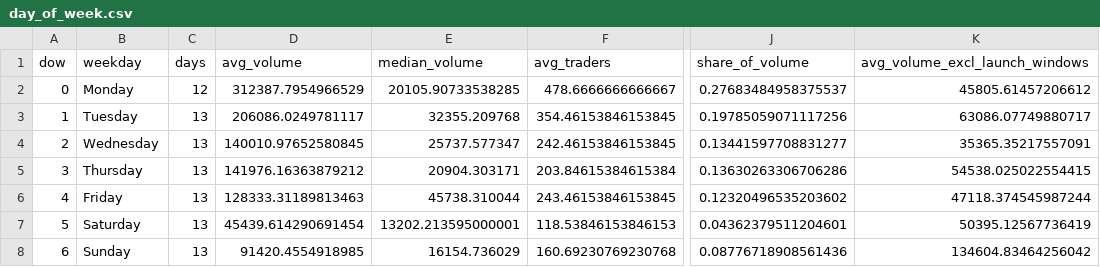
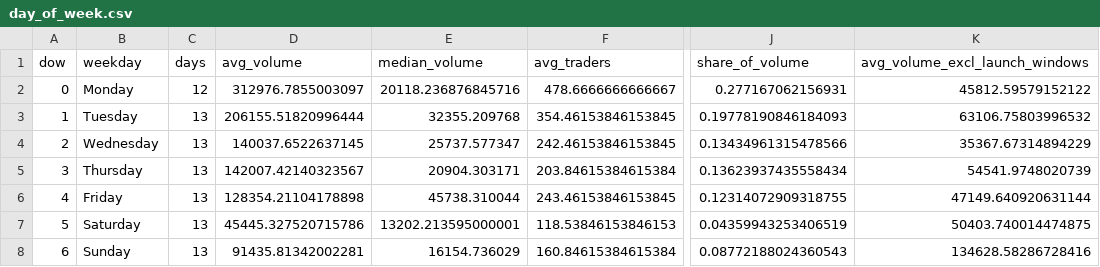
Before and after one commit to ozzyxbt/grail-analytics, a CSV file: out/day_of_week.csv, drawn as a sheet; only a part is shown, gaps mark what is left out; the diff names each change by its address in the sheet, - before the commit and + after, or states it on an @@ line.

```diff
--- a/out/day_of_week.csv
+++ b/out/day_of_week.csv
-D2 (avg_volume): 312387.7954966529
+D2 (avg_volume): 312976.7855003097
-E2 (median_volume): 20105.90733538285
+E2 (median_volume): 20118.236876845716
-J2 (share_of_volume): 0.27683484958375537
+J2 (share_of_volume): 0.277167062156931
-K2 (avg_volume_excl_launch_windows): 45805.61457206612
+K2 (avg_volume_excl_launch_windows): 45812.59579152122
-D3 (avg_volume): 206086.0249781117
+D3 (avg_volume): 206155.51820996444
-J3 (share_of_volume): 0.19785059071117256
+J3 (share_of_volume): 0.19778190846184093
-K3 (avg_volume_excl_launch_windows): 63086.07749880717
+K3 (avg_volume_excl_launch_windows): 63106.75803996532
-D4 (avg_volume): 140010.97652580845
+D4 (avg_volume): 140037.6522637145
-J4 (share_of_volume): 0.13441597708831277
+J4 (share_of_volume): 0.13434961315478566
-K4 (avg_volume_excl_launch_windows): 35365.35217557091
+K4 (avg_volume_excl_launch_windows): 35367.67314894229
-D5 (avg_volume): 141976.16363879212
+D5 (avg_volume): 142007.42140323567
-J5 (share_of_volume): 0.13630263306706286
+J5 (share_of_volume): 0.13623937435558434
-K5 (avg_volume_excl_launch_windows): 54538.025022554415
+K5 (avg_volume_excl_launch_windows): 54541.9748020739
-D6 (avg_volume): 128333.31189813463
+D6 (avg_volume): 128354.21104178898
-J6 (share_of_volume): 0.12320496535203602
+J6 (share_of_volume): 0.12314072909318755
-K6 (avg_volume_excl_launch_windows): 47118.374545987244
+K6 (avg_volume_excl_launch_windows): 47149.640920631144
-D7 (avg_volume): 45439.614290691454
+D7 (avg_volume): 45445.327520715786
-J7 (share_of_volume): 0.04362379511204601
+J7 (share_of_volume): 0.04359943253406519
-K7 (avg_volume_excl_launch_windows): 50395.12567736419
+K7 (avg_volume_excl_launch_windows): 50403.740014474875
-D8 (avg_volume): 91420.4554918985
+D8 (avg_volume): 91435.81342002281
-F8 (avg_traders): 160.69230769230768
+F8 (avg_traders): 160.84615384615384
-J8 (share_of_volume): 0.08776718908561436
+J8 (share_of_volume): 0.08772188024360543
-K8 (avg_volume_excl_launch_windows): 134604.83464256042
+K8 (avg_volume_excl_launch_windows): 134628.58286728416
```
Also changed, not shown: out/exclusive_mint_cohorts.csv, out/grailist.csv, 15 other files.
